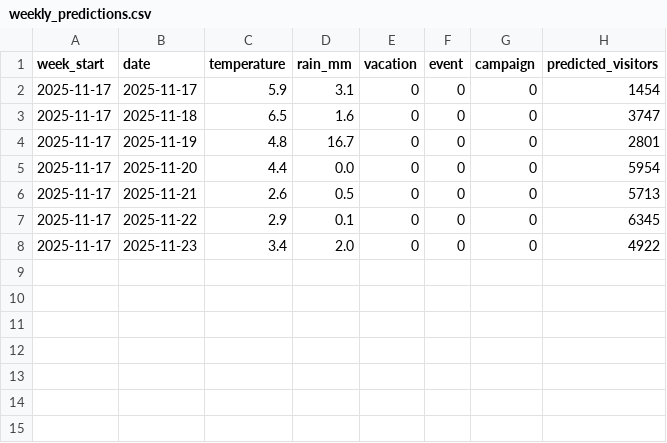
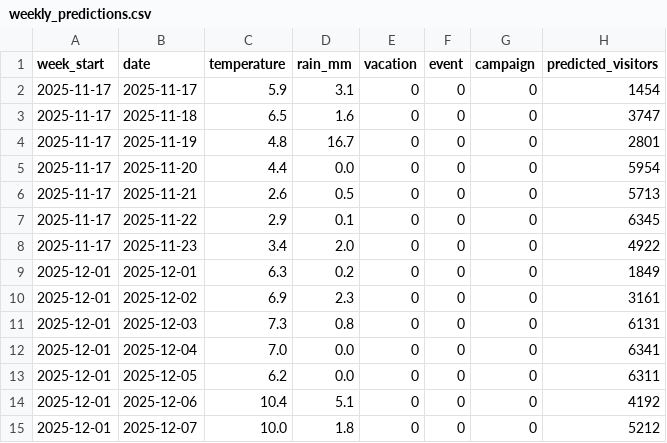
Before and after one commit to Svenbruning/Coffee-Science, a CSV file: wildlands-forecast/data/weekly_predictions.csv, drawn as a sheet.

```diff
--- a/wildlands-forecast/data/weekly_predictions.csv
+++ b/wildlands-forecast/data/weekly_predictions.csv
@@ -8 +8,8 @@ week_start,date,temperature,rain_mm,vacation,event,campaign,predicted_visitors
 2025-11-17,2025-11-23,3.4,2.0,0,0,0,4922
+2025-12-01,2025-12-01,6.3,0.2,0,0,0,1849
+2025-12-01,2025-12-02,6.9,2.3,0,0,0,3161
+2025-12-01,2025-12-03,7.3,0.8,0,0,0,6131
+2025-12-01,2025-12-04,7.0,0.0,0,0,0,6341
+2025-12-01,2025-12-05,6.2,0.0,0,0,0,6311
+2025-12-01,2025-12-06,10.4,5.1,0,0,0,4192
+2025-12-01,2025-12-07,10.0,1.8,0,0,0,5212
```
Also changed, not shown: wildlands-forecast/data/daily_predictions.csv, wildlands-forecast/data/monthly_predictions.csv, 1 other file.
